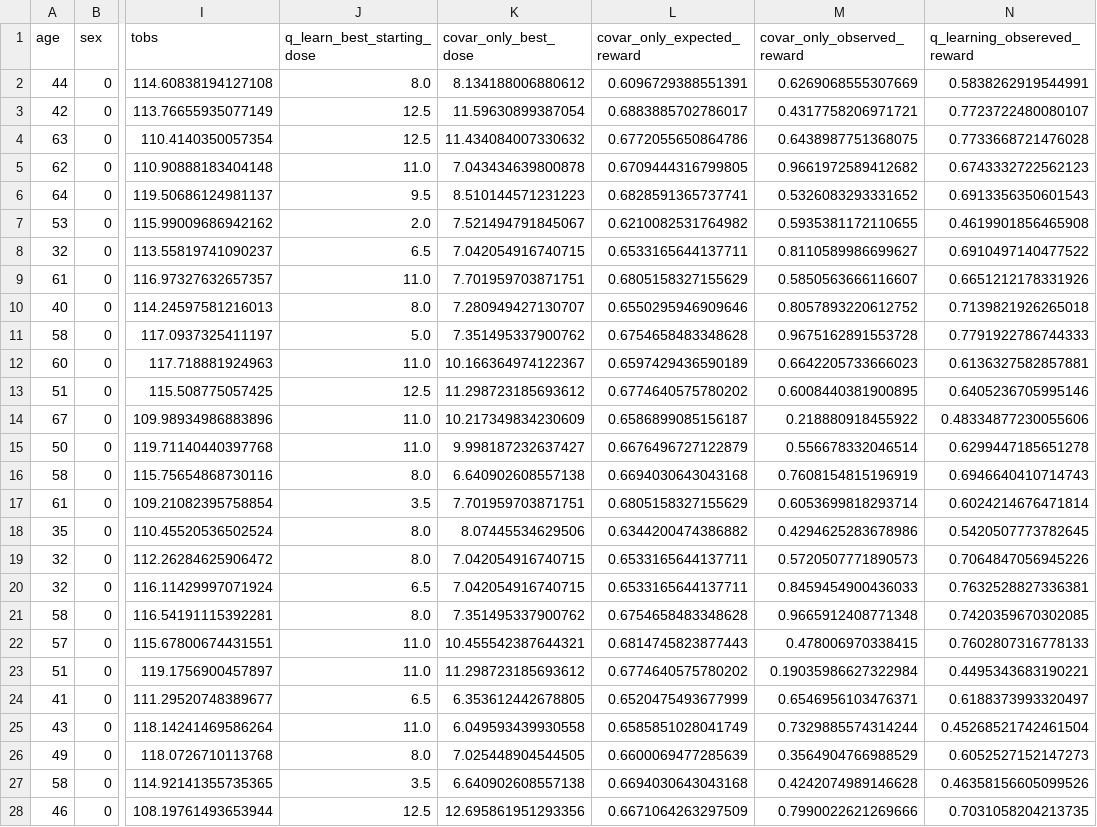
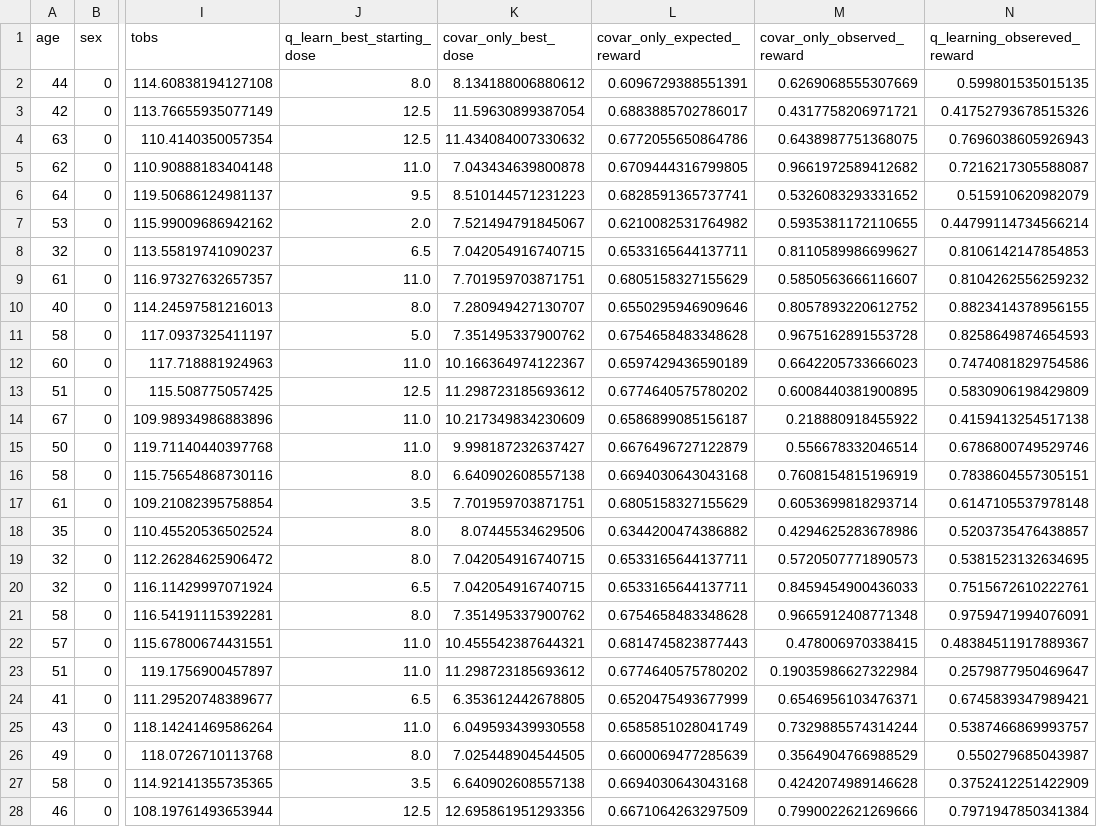
Before and after one commit to Dpananos/PKBayes2py, a CSV file: data/final_results.csv, drawn as a sheet; only a part is shown, gaps mark what is left out; the diff covers the shown part only; the diff names each change by its address in the sheet, - before the commit and + after, or states it on an @@ line.

```diff
--- a/data/final_results.csv
+++ b/data/final_results.csv
-N2 (q_learning_obsereved_reward): 0.5838262919544991
+N2 (q_learning_obsereved_reward): 0.599801535015135
-N3 (q_learning_obsereved_reward): 0.7723722480080107
+N3 (q_learning_obsereved_reward): 0.41752793678515326
-N4 (q_learning_obsereved_reward): 0.7733668721476028
+N4 (q_learning_obsereved_reward): 0.7696038605926943
-N5 (q_learning_obsereved_reward): 0.6743332722562123
+N5 (q_learning_obsereved_reward): 0.7216217305588087
-N6 (q_learning_obsereved_reward): 0.6913356350601543
+N6 (q_learning_obsereved_reward): 0.515910620982079
-N7 (q_learning_obsereved_reward): 0.4619901856465908
+N7 (q_learning_obsereved_reward): 0.44799114734566214
-N8 (q_learning_obsereved_reward): 0.6910497140477522
+N8 (q_learning_obsereved_reward): 0.8106142147854853
-N9 (q_learning_obsereved_reward): 0.6651212178331926
+N9 (q_learning_obsereved_reward): 0.8104262556259232
-N10 (q_learning_obsereved_reward): 0.7139821926265018
+N10 (q_learning_obsereved_reward): 0.8823414378956155
-N11 (q_learning_obsereved_reward): 0.7791922786744333
+N11 (q_learning_obsereved_reward): 0.8258649874654593
-N12 (q_learning_obsereved_reward): 0.6136327582857881
+N12 (q_learning_obsereved_reward): 0.7474081829754586
-N13 (q_learning_obsereved_reward): 0.6405236705995146
+N13 (q_learning_obsereved_reward): 0.5830906198429809
-N14 (q_learning_obsereved_reward): 0.48334877230055606
+N14 (q_learning_obsereved_reward): 0.4159413254517138
-N15 (q_learning_obsereved_reward): 0.6299447185651278
+N15 (q_learning_obsereved_reward): 0.6786800749529746
-N16 (q_learning_obsereved_reward): 0.6946640410714743
+N16 (q_learning_obsereved_reward): 0.7838604557305151
-N17 (q_learning_obsereved_reward): 0.6024214676471814
+N17 (q_learning_obsereved_reward): 0.6147105537978148
-N18 (q_learning_obsereved_reward): 0.5420507773782645
+N18 (q_learning_obsereved_reward): 0.5203735476438857
-N19 (q_learning_obsereved_reward): 0.7064847056945226
+N19 (q_learning_obsereved_reward): 0.5381523132634695
-N20 (q_learning_obsereved_reward): 0.7632528827336381
+N20 (q_learning_obsereved_reward): 0.7515672610222761
-N21 (q_learning_obsereved_reward): 0.7420359670302085
+N21 (q_learning_obsereved_reward): 0.9759471994076091
-N22 (q_learning_obsereved_reward): 0.7602807316778133
+N22 (q_learning_obsereved_reward): 0.48384511917889367
-N23 (q_learning_obsereved_reward): 0.4495343683190221
+N23 (q_learning_obsereved_reward): 0.2579877950469647
-N24 (q_learning_obsereved_reward): 0.6188373993320497
+N24 (q_learning_obsereved_reward): 0.6745839347989421
-N25 (q_learning_obsereved_reward): 0.45268521742461504
+N25 (q_learning_obsereved_reward): 0.5387466869993757
-N26 (q_learning_obsereved_reward): 0.6052527152147273
+N26 (q_learning_obsereved_reward): 0.550279685043987
-N27 (q_learning_obsereved_reward): 0.46358156605099526
+N27 (q_learning_obsereved_reward): 0.3752412251422909
-N28 (q_learning_obsereved_reward): 0.7031058204213735
+N28 (q_learning_obsereved_reward): 0.7971947850341384
```
Also changed, not shown: 73 edited cells elsewhere in this file, 8 other files.
